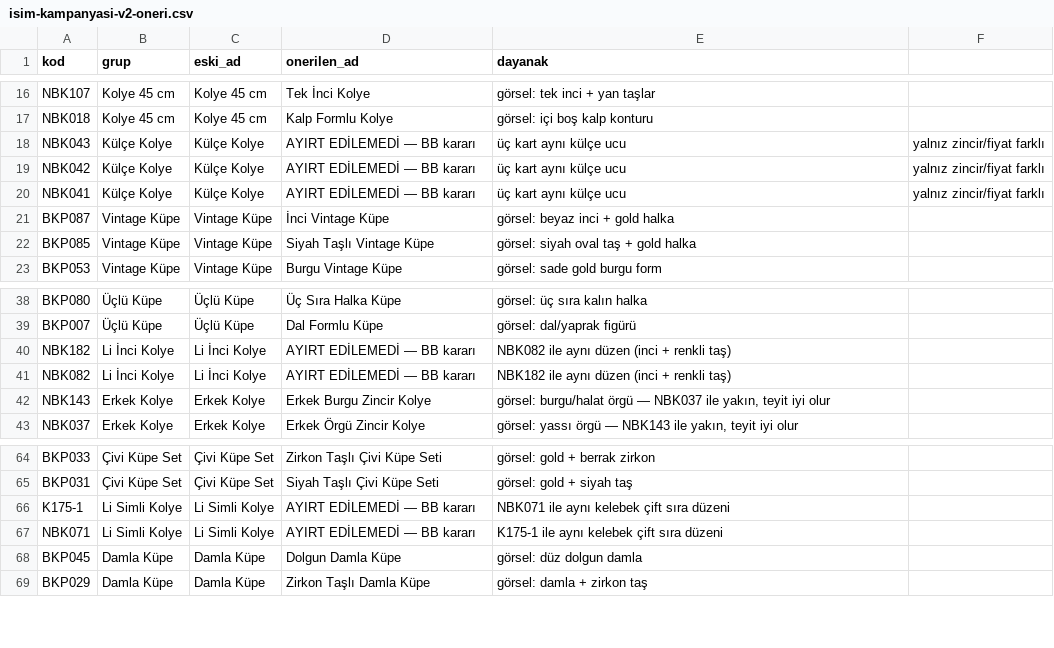
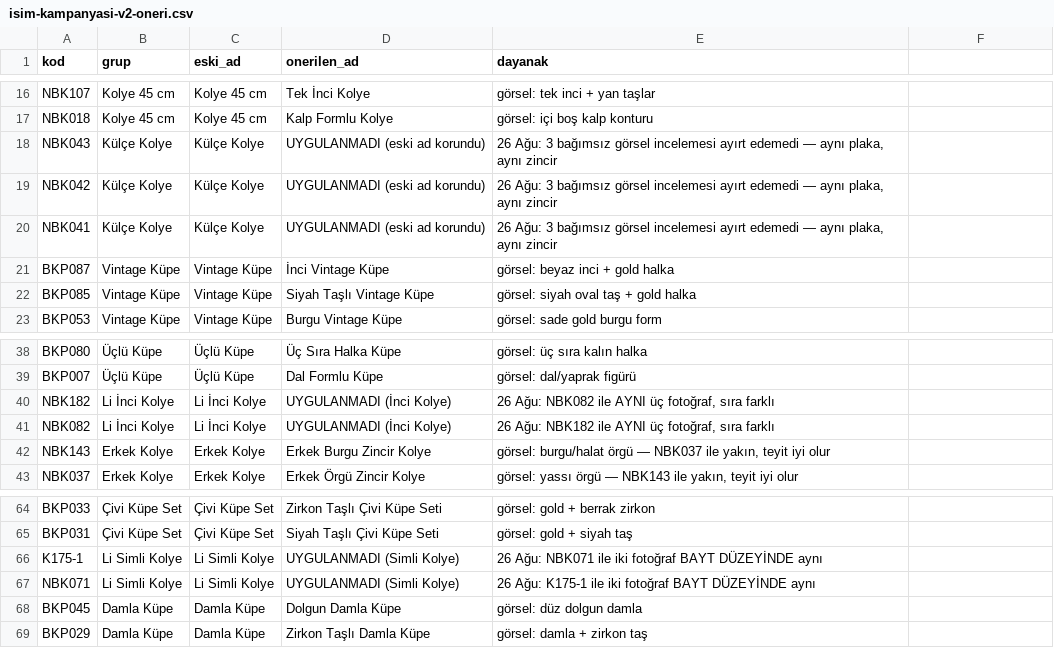
Before and after one commit to bedirhanbolatbb-hub/nb-steelora, a CSV file: docs/isim-kampanyasi-v2-oneri.csv, drawn as a sheet; only a part is shown, gaps mark what is left out.

```diff
--- a/docs/isim-kampanyasi-v2-oneri.csv
+++ b/docs/isim-kampanyasi-v2-oneri.csv
@@ -17,5 +17,5 @@ NBK107;Kolye 45 cm;Kolye 45 cm;Tek İnci Kolye;görsel: tek inci + yan taşlar
 NBK018;Kolye 45 cm;Kolye 45 cm;Kalp Formlu Kolye;görsel: içi boş kalp konturu
-NBK043;Külçe Kolye;Külçe Kolye;AYIRT EDİLEMEDİ — BB kararı;üç kart aynı külçe ucu; yalnız zincir/fiyat farklı
-NBK042;Külçe Kolye;Külçe Kolye;AYIRT EDİLEMEDİ — BB kararı;üç kart aynı külçe ucu; yalnız zincir/fiyat farklı
-NBK041;Külçe Kolye;Külçe Kolye;AYIRT EDİLEMEDİ — BB kararı;üç kart aynı külçe ucu; yalnız zincir/fiyat farklı
+NBK043;Külçe Kolye;Külçe Kolye;UYGULANMADI (eski ad korundu);26 Ağu: 3 bağımsız görsel incelemesi ayırt edemedi — aynı plaka, aynı zincir
+NBK042;Külçe Kolye;Külçe Kolye;UYGULANMADI (eski ad korundu);26 Ağu: 3 bağımsız görsel incelemesi ayırt edemedi — aynı plaka, aynı zincir
+NBK041;Külçe Kolye;Külçe Kolye;UYGULANMADI (eski ad korundu);26 Ağu: 3 bağımsız görsel incelemesi ayırt edemedi — aynı plaka, aynı zincir
 BKP087;Vintage Küpe;Vintage Küpe;İnci Vintage Küpe;görsel: beyaz inci + gold halka
@@ -39,4 +39,4 @@ BKP080;Üçlü Küpe;Üçlü Küpe;Üç Sıra Halka Küpe;görsel: üç sıra ka
 BKP007;Üçlü Küpe;Üçlü Küpe;Dal Formlu Küpe;görsel: dal/yaprak figürü
-NBK182;Li İnci Kolye;Li İnci Kolye;AYIRT EDİLEMEDİ — BB kararı;NBK082 ile aynı düzen (inci + renkli taş)
-NBK082;Li İnci Kolye;Li İnci Kolye;AYIRT EDİLEMEDİ — BB kararı;NBK182 ile aynı düzen (inci + renkli taş)
+NBK182;Li İnci Kolye;Li İnci Kolye;UYGULANMADI (İnci Kolye);26 Ağu: NBK082 ile AYNI üç fotoğraf, sıra farklı
+NBK082;Li İnci Kolye;Li İnci Kolye;UYGULANMADI (İnci Kolye);26 Ağu: NBK182 ile AYNI üç fotoğraf, sıra farklı
 NBK143;Erkek Kolye;Erkek Kolye;Erkek Burgu Zincir Kolye;görsel: burgu/halat örgü — NBK037 ile yakın, teyit iyi olur
@@ -65,4 +65,4 @@ BKP033;Çivi Küpe Set;Çivi Küpe Set;Zirkon Taşlı Çivi Küpe Seti;görsel:
 BKP031;Çivi Küpe Set;Çivi Küpe Set;Siyah Taşlı Çivi Küpe Seti;görsel: gold + siyah taş
-K175-1;Li Simli Kolye;Li Simli Kolye;AYIRT EDİLEMEDİ — BB kararı;NBK071 ile aynı kelebek çift sıra düzeni
-NBK071;Li Simli Kolye;Li Simli Kolye;AYIRT EDİLEMEDİ — BB kararı;K175-1 ile aynı kelebek çift sıra düzeni
+K175-1;Li Simli Kolye;Li Simli Kolye;UYGULANMADI (Simli Kolye);26 Ağu: NBK071 ile iki fotoğraf BAYT DÜZEYİNDE aynı
+NBK071;Li Simli Kolye;Li Simli Kolye;UYGULANMADI (Simli Kolye);26 Ağu: K175-1 ile iki fotoğraf BAYT DÜZEYİNDE aynı
 BKP045;Damla Küpe;Damla Küpe;Dolgun Damla Küpe;görsel: düz dolgun damla
```
Also changed, not shown: 4 other files.
